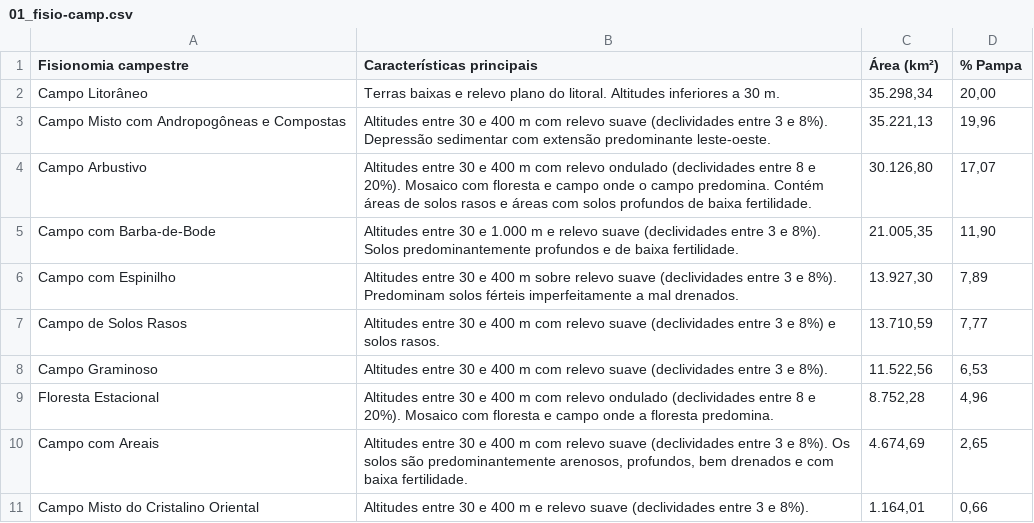
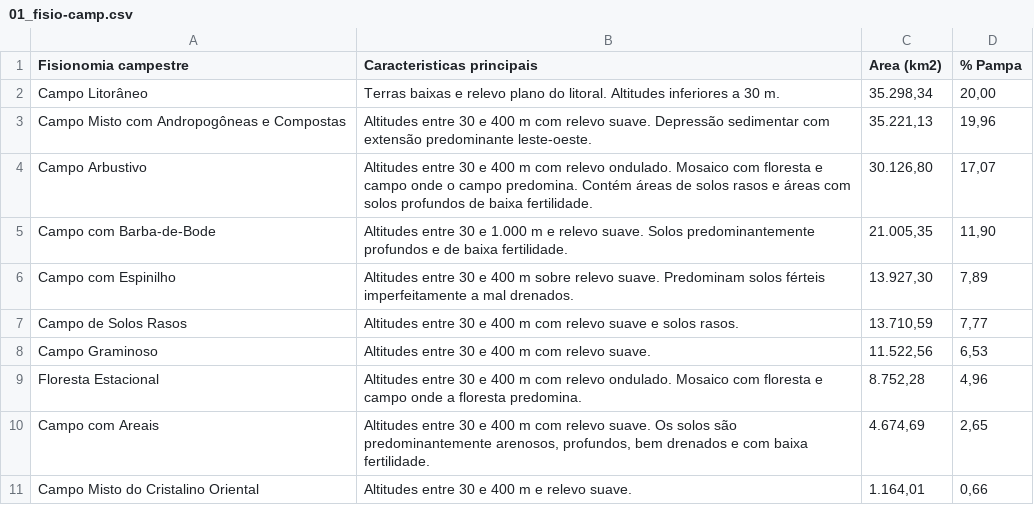
Before and after one commit to arbobm/dissertacao2019, a CSV file: tabelas/01_fisio-camp.csv, drawn as a sheet.

Commit message:
template e tabela 1 funcionando. falta fazer as outras tabelas com base na tabela 1 :)

```diff
--- a/tabelas/01_fisio-camp.csv
+++ b/tabelas/01_fisio-camp.csv
@@ -1,11 +1,11 @@
-Fisionomia campestre,Características principais,Área (km²),% Pampa
+Fisionomia campestre,Caracteristicas principais,Area (km2),% Pampa
 Campo Litorâneo,Terras baixas e relevo plano do litoral. Altitudes inferiores a 30 m. ,"35.298,34","20,00"
-Campo Misto com Andropogôneas e Compostas,Altitudes entre 30 e 400 m com relevo suave (declividades entre 3 e 8%). Depressão sedimentar com extensão predominante leste-oeste.,"35.221,13","19,96"
-Campo Arbustivo,Altitudes entre 30 e 400 m com relevo ondulado (declividades entre 8 e 20%). Mosaico com floresta e campo onde o campo predomina. Contém áreas de solos rasos e áreas com solos profundos de baixa fertilidade.,"30.126,80","17,07"
-Campo com Barba-de-Bode,Altitudes entre 30 e 1.000 m e relevo suave (declividades entre 3 e 8%). Solos predominantemente profundos e de baixa fertilidade.,"21.005,35","11,90"
-Campo com Espinilho,Altitudes entre 30 e 400 m sobre relevo suave (declividades entre 3 e 8%). Predominam solos férteis imperfeitamente a mal drenados.,"13.927,30","7,89"
-Campo de Solos Rasos,Altitudes entre 30 e 400 m com relevo suave (declividades entre 3 e 8%) e solos rasos.,"13.710,59","7,77"
-Campo Graminoso,Altitudes entre 30 e 400 m com relevo suave (declividades entre 3 e 8%). ,"11.522,56","6,53"
-Floresta Estacional,Altitudes entre 30 e 400 m com relevo ondulado (declividades entre 8 e 20%). Mosaico com floresta e campo onde a floresta predomina.,"8.752,28","4,96"
-Campo com Areais,"Altitudes entre 30 e 400 m com relevo suave (declividades entre 3 e 8%). Os solos são predominantemente arenosos, profundos, bem drenados e com baixa fertilidade.","4.674,69","2,65"
-Campo Misto do Cristalino Oriental,Altitudes entre 30 e 400 m e relevo suave (declividades entre 3 e 8%).,"1.164,01","0,66"
+Campo Misto com Andropogôneas e Compostas,Altitudes entre 30 e 400 m com relevo suave. Depressão sedimentar com extensão predominante leste-oeste.,"35.221,13","19,96"
+Campo Arbustivo,Altitudes entre 30 e 400 m com relevo ondulado. Mosaico com floresta e campo onde o campo predomina. Contém áreas de solos rasos e áreas com solos profundos de baixa fertilidade.,"30.126,80","17,07"
+Campo com Barba-de-Bode,Altitudes entre 30 e 1.000 m e relevo suave. Solos predominantemente profundos e de baixa fertilidade.,"21.005,35","11,90"
+Campo com Espinilho,Altitudes entre 30 e 400 m sobre relevo suave. Predominam solos férteis imperfeitamente a mal drenados.,"13.927,30","7,89"
+Campo de Solos Rasos,Altitudes entre 30 e 400 m com relevo suave e solos rasos.,"13.710,59","7,77"
+Campo Graminoso,Altitudes entre 30 e 400 m com relevo suave. ,"11.522,56","6,53"
+Floresta Estacional,Altitudes entre 30 e 400 m com relevo ondulado. Mosaico com floresta e campo onde a floresta predomina.,"8.752,28","4,96"
+Campo com Areais,"Altitudes entre 30 e 400 m com relevo suave. Os solos são predominantemente arenosos, profundos, bem drenados e com baixa fertilidade.","4.674,69","2,65"
+Campo Misto do Cristalino Oriental,Altitudes entre 30 e 400 m e relevo suave.,"1.164,01","0,66"
```
Also changed, not shown: 28 other files.
